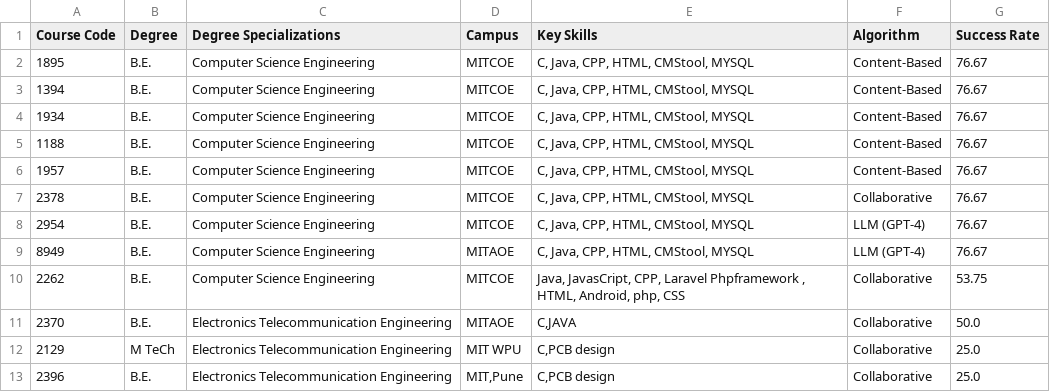
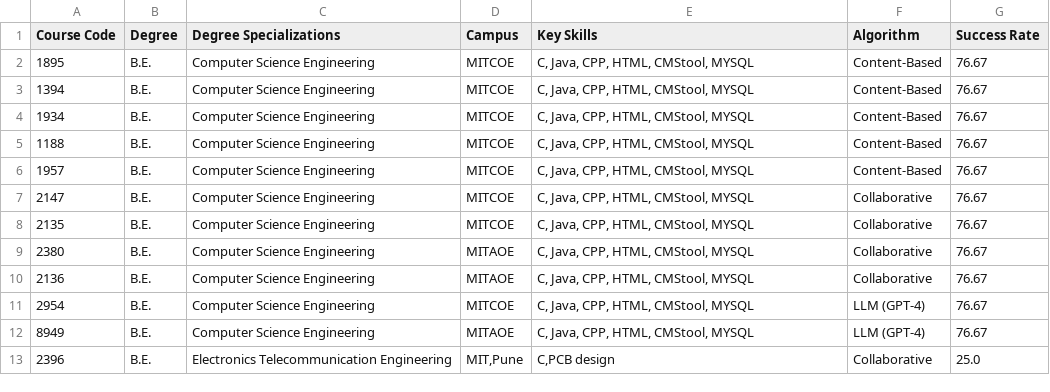
Before and after one commit to janiceXerri21/JaniceXerri_FYP_PCRS_VRLE_2024, a CSV file: Personalised_VRLE/Personalised_VRLE/Assets/Resources/final_recommendations_user_1001_course_recommendations.csv, drawn as a sheet.

```diff
--- a/Personalised_VRLE/Personalised_VRLE/Assets/Resources/final_recommendations_user_1001_course_recommendations.csv
+++ b/Personalised_VRLE/Personalised_VRLE/Assets/Resources/final_recommendations_user_1001_course_recommendations.csv
@@ -6,8 +6,8 @@ Course Code,Degree,Degree Specializations,Campus,Key Skills,Algorithm,Success Ra
 1957,B.E. ,Computer Science Engineering,MITCOE,"C, Java, CPP, HTML, CMStool, MYSQL",Content-Based,76.67
-2378,B.E. ,Computer Science Engineering,MITCOE,"C, Java, CPP, HTML, CMStool, MYSQL",Collaborative,76.67
+2147,B.E. ,Computer Science Engineering,MITCOE,"C, Java, CPP, HTML, CMStool, MYSQL",Collaborative,76.67
+2135,B.E. ,Computer Science Engineering,MITCOE,"C, Java, CPP, HTML, CMStool, MYSQL",Collaborative,76.67
+2380,B.E. ,Computer Science Engineering,MITAOE,"C, Java, CPP, HTML, CMStool, MYSQL",Collaborative,76.67
+2136,B.E. ,Computer Science Engineering,MITAOE,"C, Java, CPP, HTML, CMStool, MYSQL",Collaborative,76.67
 2954,B.E. ,Computer Science Engineering,MITCOE,"C, Java, CPP, HTML, CMStool, MYSQL",LLM (GPT-4),76.67
 8949,B.E. ,Computer Science Engineering,MITAOE,"C, Java, CPP, HTML, CMStool, MYSQL",LLM (GPT-4),76.67
-2262,B.E. ,Computer Science Engineering,MITCOE,"Java, JavasCript, CPP, Laravel Phpframework  , HTML, Android, php, CSS",Collaborative,53.75
-2370,B.E. ,Electronics  Telecommunication Engineering,MITAOE,"C,JAVA",Collaborative,50.0
-2129,M TeCh ,Electronics  Telecommunication Engineering,MIT  WPU,"C,PCB design",Collaborative,25.0
 2396,B.E. ,Electronics  Telecommunication Engineering,"MIT,Pune","C,PCB design",Collaborative,25.0
```
Also changed, not shown: Personalised_VRLE/Personalised_VRLE/Assets/Resources/user_1001_course_recommendations.csv, 17 other files.
